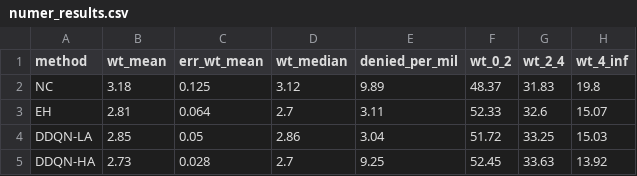
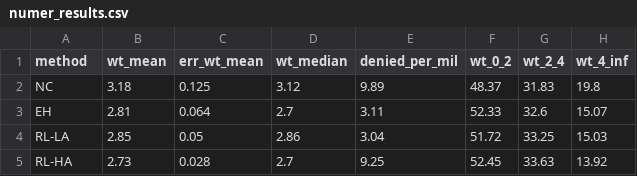
Before and after one commit to joerovar/rt_20_ebound, a CSV file: out/compare/benchmark/numer_results.csv, drawn as a sheet; only a part is shown; the diff names each change by its address in the sheet, - before the commit and + after, or states it on an @@ line.

```diff
--- a/out/compare/benchmark/numer_results.csv
+++ b/out/compare/benchmark/numer_results.csv
-A4 (method): DDQN-LA
+A4 (method): RL-LA
-A5 (method): DDQN-HA
+A5 (method): RL-HA
```
Also changed, not shown: 12 other files.
